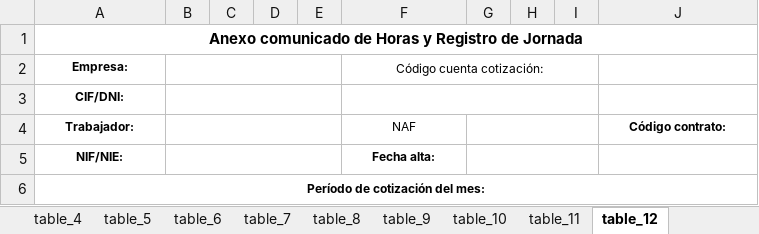
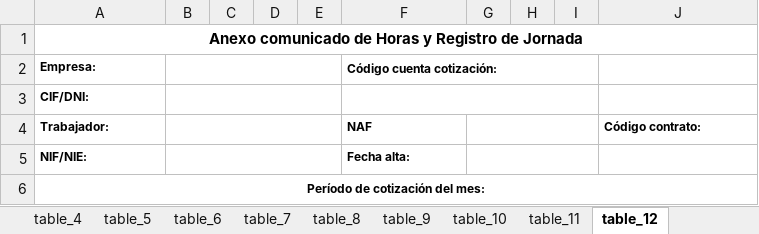
Before and after one commit to antonwo7/working_hours, an Excel workbook: server/files/template.xlsx, sheet table_12, drawn as a sheet; values as stored, in another font and other column widths than the file's, no borders; the diff names each change by its address in the sheet, - before the commit and + after, or states it on an @@ line.

```diff
--- a/server/files/template.xlsx (sheet table_12)
+++ b/server/files/template.xlsx (sheet table_12)
-A2:A5 alignment: center
+A2:A5 alignment: left
@@ F2 alignment: center → left, bold: off → on @@
-F4:F5 alignment: center
+F4:F5 alignment: left
-F4 bold: off
+F4 bold: on
-J4 alignment: center
+J4 alignment: left
```
Also changed, not shown: sheet table_2, sheet table_3, sheet table_4, sheet table_5, sheet table_6, sheet table_7, 5 more sheets, 42 other files.
